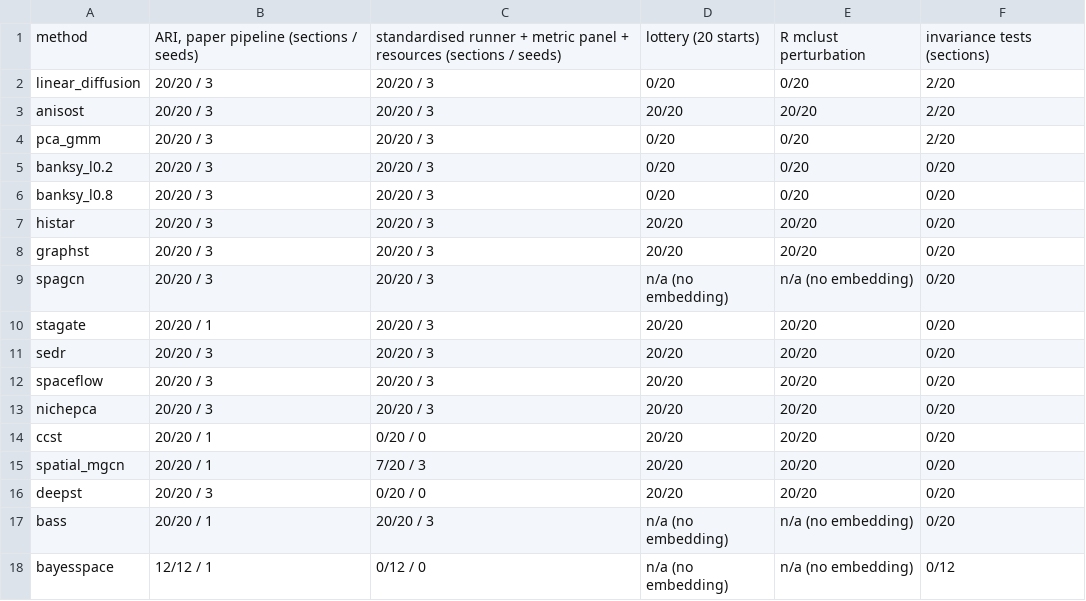
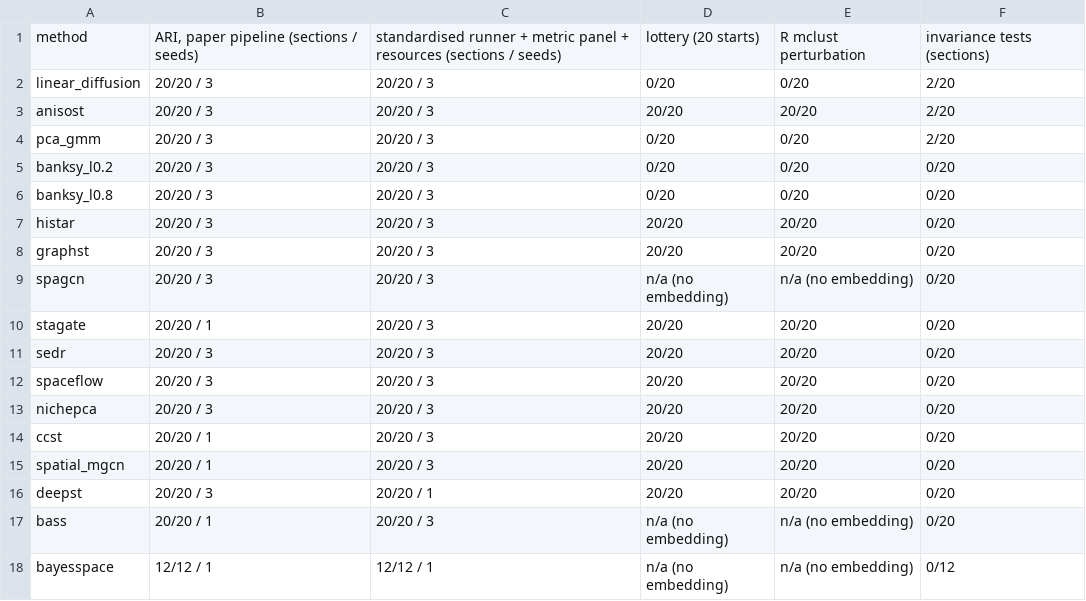
Before and after one commit to bkpaulvt-dev/Spatial, a CSV file: results/coverage_matrix.csv, drawn as a sheet.

```diff
--- a/results/coverage_matrix.csv
+++ b/results/coverage_matrix.csv
@@ -13,6 +13,6 @@ spaceflow,20/20 / 3,20/20 / 3,20/20,20/20,0/20
 nichepca,20/20 / 3,20/20 / 3,20/20,20/20,0/20
-ccst,20/20 / 1,0/20 / 0,20/20,20/20,0/20
-spatial_mgcn,20/20 / 1,7/20 / 3,20/20,20/20,0/20
-deepst,20/20 / 3,0/20 / 0,20/20,20/20,0/20
+ccst,20/20 / 1,20/20 / 3,20/20,20/20,0/20
+spatial_mgcn,20/20 / 1,20/20 / 3,20/20,20/20,0/20
+deepst,20/20 / 3,20/20 / 1,20/20,20/20,0/20
 bass,20/20 / 1,20/20 / 3,n/a (no embedding),n/a (no embedding),0/20
-bayesspace,12/12 / 1,0/12 / 0,n/a (no embedding),n/a (no embedding),0/12
+bayesspace,12/12 / 1,12/12 / 1,n/a (no embedding),n/a (no embedding),0/12
```
Also changed, not shown: 6 other files.
